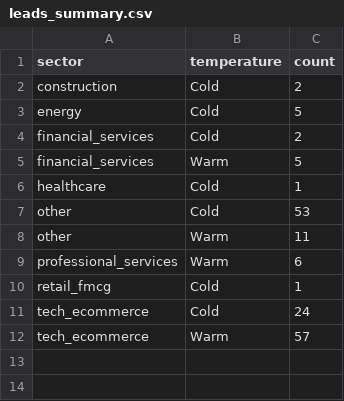
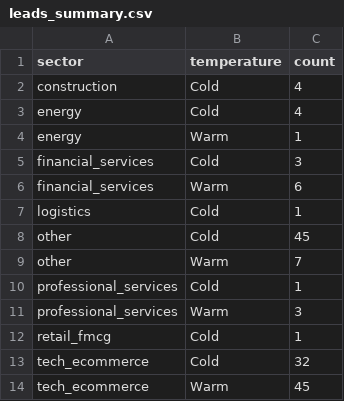
Before and after one commit to ngugi-cloud/BridgeRadar, a CSV file: data/leads_summary.csv, drawn as a sheet.

```diff
--- a/data/leads_summary.csv
+++ b/data/leads_summary.csv
@@ -1,12 +1,14 @@
 sector,temperature,count
-construction,Cold,2
-energy,Cold,5
-financial_services,Cold,2
-financial_services,Warm,5
-healthcare,Cold,1
-other,Cold,53
-other,Warm,11
-professional_services,Warm,6
+construction,Cold,4
+energy,Cold,4
+energy,Warm,1
+financial_services,Cold,3
+financial_services,Warm,6
+logistics,Cold,1
+other,Cold,45
+other,Warm,7
+professional_services,Cold,1
+professional_services,Warm,3
 retail_fmcg,Cold,1
-tech_ecommerce,Cold,24
-tech_ecommerce,Warm,57
+tech_ecommerce,Cold,32
+tech_ecommerce,Warm,45
```
Also changed, not shown: data/active_jobs.csv, data/kenya_companies_master.csv, 9 other files.
